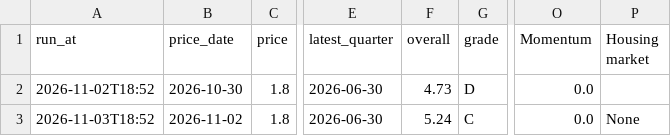
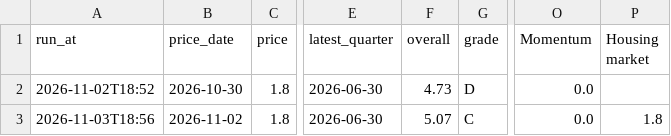
Before and after one commit to thisisfed/opendoor-scorecard, a CSV file: site/history.csv, drawn as a sheet; only a part is shown, gaps mark what is left out; the diff names each change by its address in the sheet, - before the commit and + after, or states it on an @@ line.

```diff
--- a/site/history.csv
+++ b/site/history.csv
-A3 (run_at): 2026-11-03T18:52
+A3 (run_at): 2026-11-03T18:56
-F3 (overall): 5.24
+F3 (overall): 5.07
-P3 (Housing market): None
+P3 (Housing market): 1.8
```
Also changed, not shown: 3 other files.
